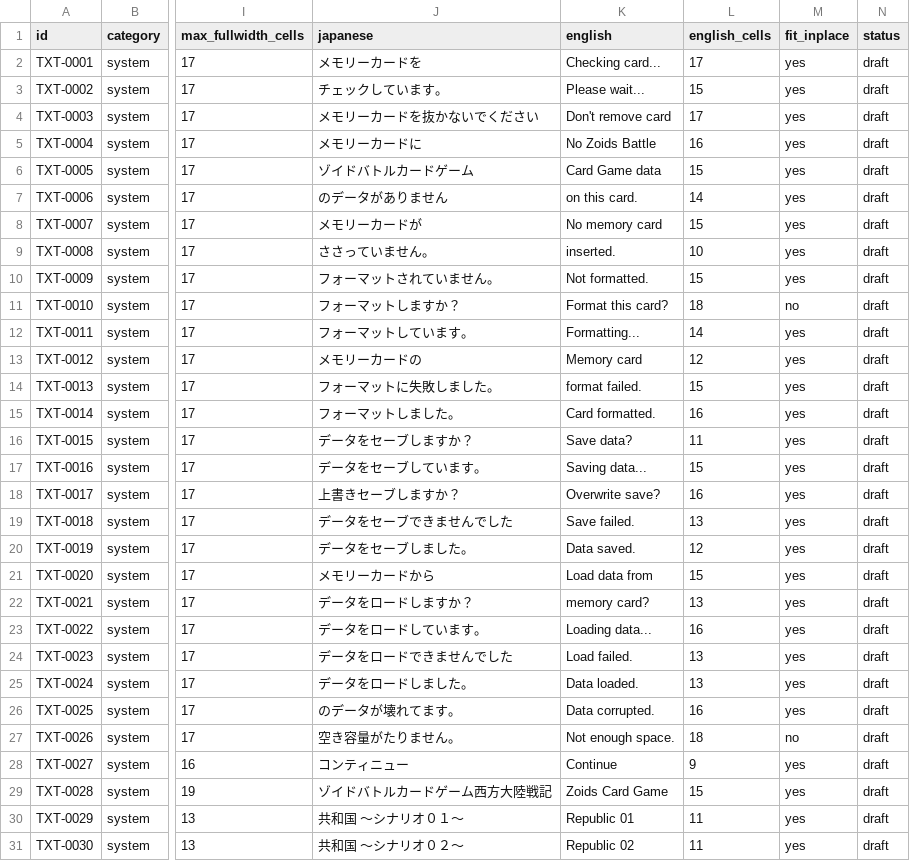
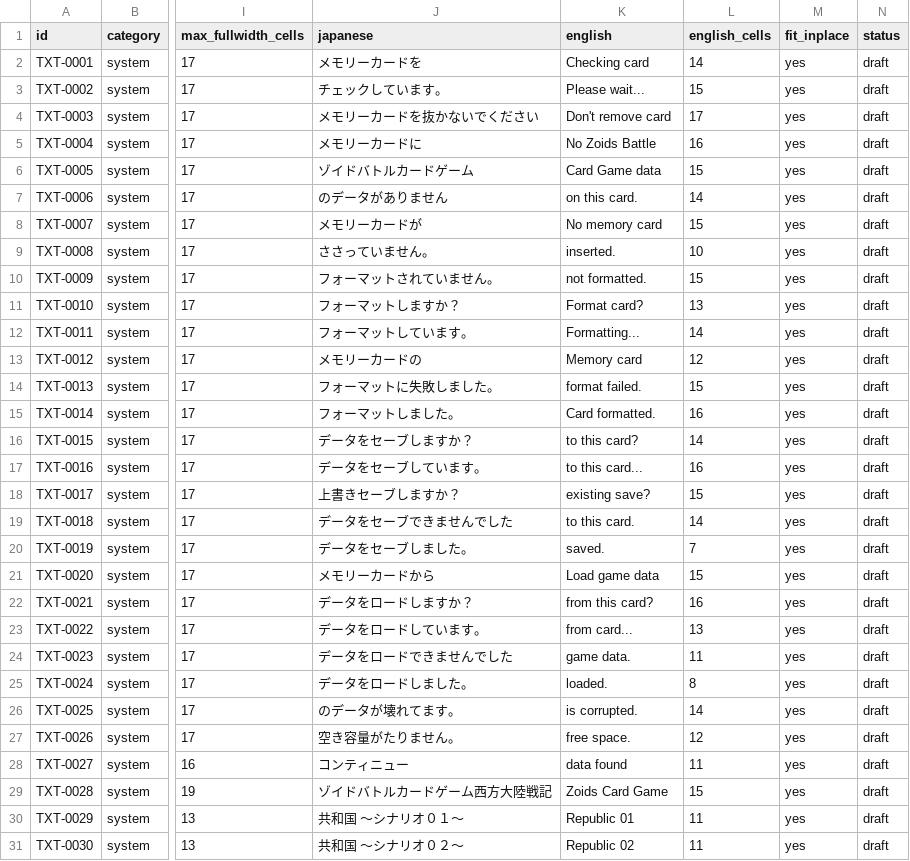
Before and after one commit to awest813/Zoids-Battle-Card-Game---Western-War, a CSV file: analysis/PHASE2_TRANSLATIONS.csv, drawn as a sheet; only a part is shown, gaps mark what is left out; the diff names each change by its address in the sheet, - before the commit and + after, or states it on an @@ line.

```diff
--- a/analysis/PHASE2_TRANSLATIONS.csv
+++ b/analysis/PHASE2_TRANSLATIONS.csv
-K2 (english): Checking card...
+K2 (english): Checking card
-L2 (english_cells): 17
+L2 (english_cells): 14
-K10 (english): Not formatted.
+K10 (english): not formatted.
-K11 (english): Format this card?
+K11 (english): Format card?
-L11 (english_cells): 18
+L11 (english_cells): 13
-M11 (fit_inplace): no
+M11 (fit_inplace): yes
-K16 (english): Save data?
+K16 (english): to this card?
-L16 (english_cells): 11
+L16 (english_cells): 14
-K17 (english): Saving data...
+K17 (english): to this card...
-L17 (english_cells): 15
+L17 (english_cells): 16
-K18 (english): Overwrite save?
+K18 (english): existing save?
-L18 (english_cells): 16
+L18 (english_cells): 15
-K19 (english): Save failed.
+K19 (english): to this card.
-L19 (english_cells): 13
+L19 (english_cells): 14
-K20 (english): Data saved.
+K20 (english): saved.
-L20 (english_cells): 12
+L20 (english_cells): 7
-K21 (english): Load data from
+K21 (english): Load game data
-K22 (english): memory card?
+K22 (english): from this card?
-L22 (english_cells): 13
+L22 (english_cells): 16
-K23 (english): Loading data...
+K23 (english): from card...
-L23 (english_cells): 16
+L23 (english_cells): 13
-K24 (english): Load failed.
+K24 (english): game data.
-L24 (english_cells): 13
+L24 (english_cells): 11
-K25 (english): Data loaded.
+K25 (english): loaded.
-L25 (english_cells): 13
+L25 (english_cells): 8
-K26 (english): Data corrupted.
+K26 (english): is corrupted.
-L26 (english_cells): 16
+L26 (english_cells): 14
-K27 (english): Not enough space.
+K27 (english): free space.
-L27 (english_cells): 18
+L27 (english_cells): 12
-M27 (fit_inplace): no
+M27 (fit_inplace): yes
-K28 (english): Continue
+K28 (english): data found
-L28 (english_cells): 9
+L28 (english_cells): 11
```
Also changed, not shown: analysis/POINTER_REDIRECT_PLAN.csv, analysis/TEXT_TRACKER.csv, 10 other files.
